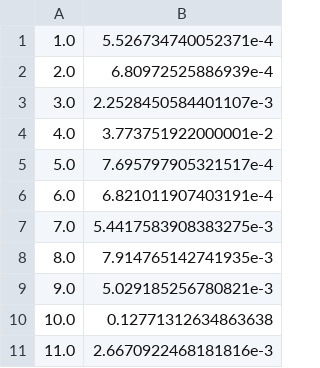
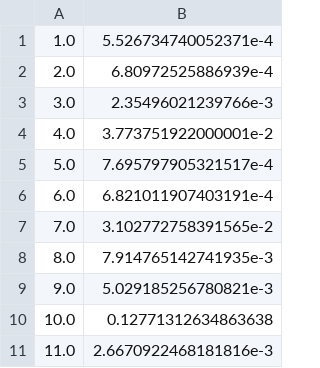
Before and after one commit to Axect/Euler, a CSV file: Bench/toPlot/haskell.csv, drawn as a sheet.

Commit message:
Fix module in Haskell & re-bench 7
Former-commit-id: 8117ba2423f873492c290ba6812ee041b2ebc279 [formerly 609660822f9aff362651b4a8b0b8909e77a46a01]
Former-commit-id: 5c28cf3fc67b4339b09db7fdce4df0bf739ca7a9
Former-commit-id: e2ce5d7c2b7efcceb67028e342e3d1d994af668a

```diff
--- a/Bench/toPlot/haskell.csv
+++ b/Bench/toPlot/haskell.csv
@@ -2,3 +2,3 @@
 2.0,6.80972525886939e-4
-3.0,2.2528450584401107e-3
+3.0,2.35496021239766e-3
 4.0,3.773751922000001e-2
@@ -6,3 +6,3 @@
 6.0,6.821011907403191e-4
-7.0,5.4417583908383275e-3
+7.0,3.102772758391565e-2
 8.0,7.914765142741935e-3
```
Also changed, not shown: Bench/data/euler003.csv, Bench/data/euler007.csv, 13 other files.
